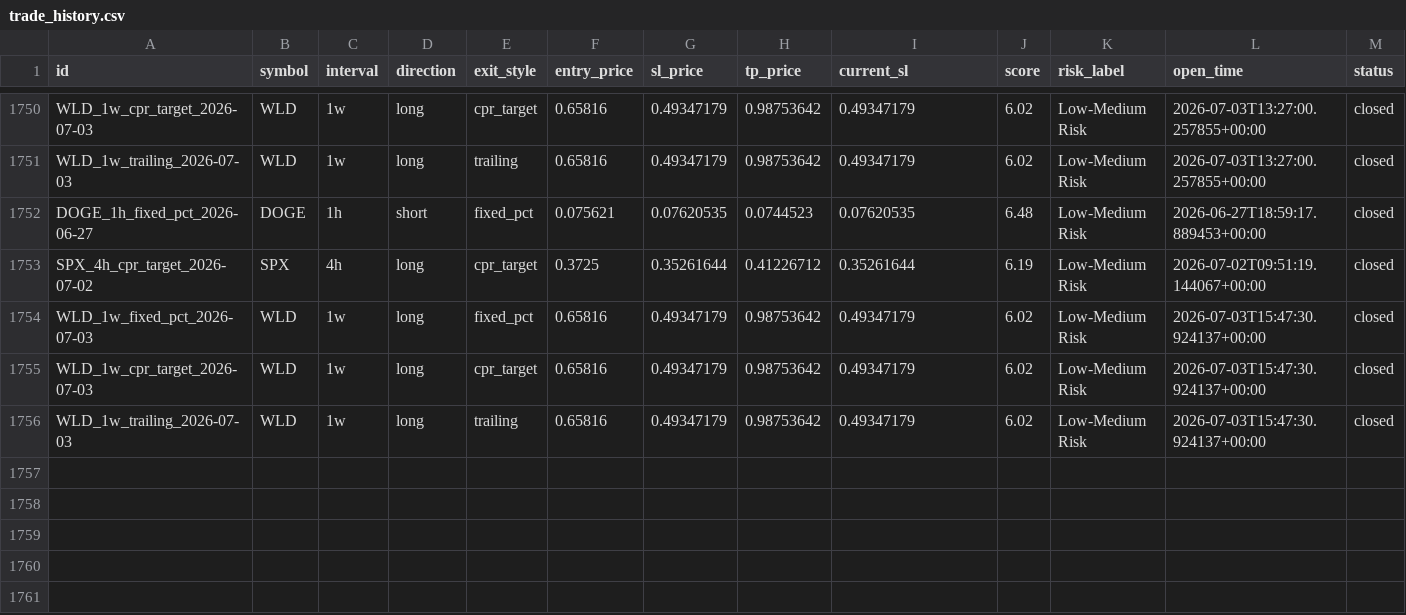
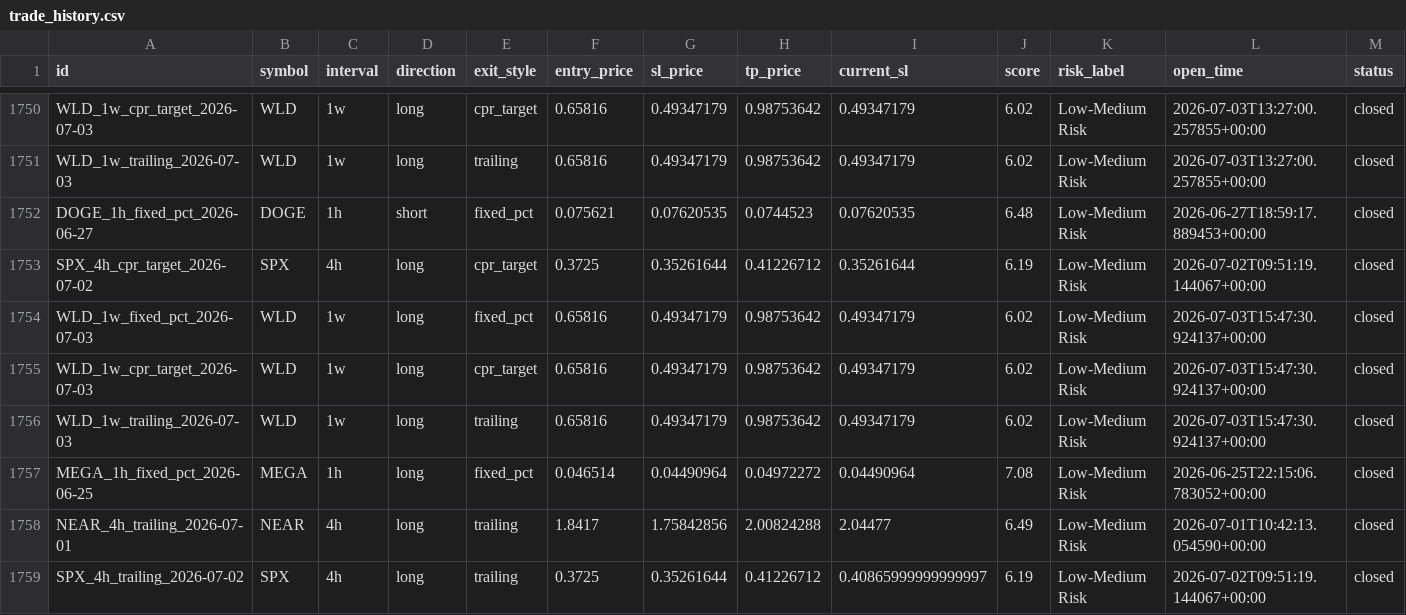
Before and after one commit to raamdhul-star/varam-dynamics-bot, a CSV file: results/paper_trades/trade_history.csv, drawn as a sheet; only a part is shown, gaps mark what is left out; rows hold the shown columns only; the diff names each change by its address in the sheet, - before the commit and + after, or states it on an @@ line.

```diff
--- a/results/paper_trades/trade_history.csv
+++ b/results/paper_trades/trade_history.csv
+row 1757: MEGA_1h_fixed_pct_2026-06-25 | MEGA | 1h | long | fixed_pct | 0.046514 | 0.04490964 | 0.04972272 | 0.04490964 | 7.08 | Low-Medium Risk | 2026-06-25T22:15:06.783052+00:00 | closed
+row 1758: NEAR_4h_trailing_2026-07-01 | NEAR | 4h | long | trailing | 1.8417 | 1.75842856 | 2.00824288 | 2.04477 | 6.49 | Low-Medium Risk | 2026-07-01T10:42:13.054590+00:00 | closed
+row 1759: SPX_4h_trailing_2026-07-02 | SPX | 4h | long | trailing | 0.3725 | 0.35261644 | 0.41226712 | 0.40865999999999997 | 6.19 | Low-Medium Risk | 2026-07-02T09:51:19.144067+00:00 | closed
```
Also changed, not shown: 1 other file.
